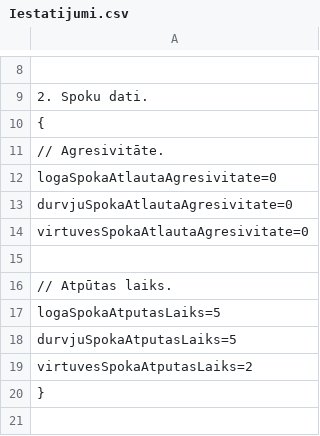
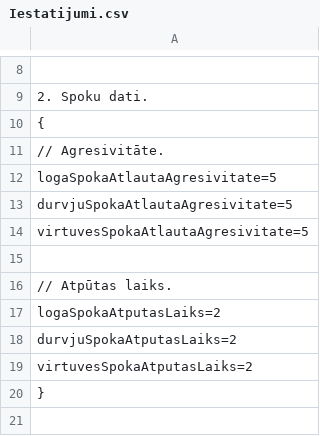
Before and after one commit to 22DP2AKirs/VectevaMaja, a CSV file: Spele/Iestatijumi/Iestatijumi.csv, drawn as a sheet; only a part is shown, gaps mark what is left out; the diff names each change by its address in the sheet, - before the commit and + after, or states it on an @@ line.

```diff
--- a/Spele/Iestatijumi/Iestatijumi.csv
+++ b/Spele/Iestatijumi/Iestatijumi.csv
-A12: logaSpokaAtlautaAgresivitate=0
+A12: logaSpokaAtlautaAgresivitate=5
-A13: durvjuSpokaAtlautaAgresivitate=0
+A13: durvjuSpokaAtlautaAgresivitate=5
-A14: virtuvesSpokaAtlautaAgresivitate=0
+A14: virtuvesSpokaAtlautaAgresivitate=5
-A17: logaSpokaAtputasLaiks=5
+A17: logaSpokaAtputasLaiks=2
-A18: durvjuSpokaAtputasLaiks=5
+A18: durvjuSpokaAtputasLaiks=2
```
Also changed, not shown: 10 other files.
